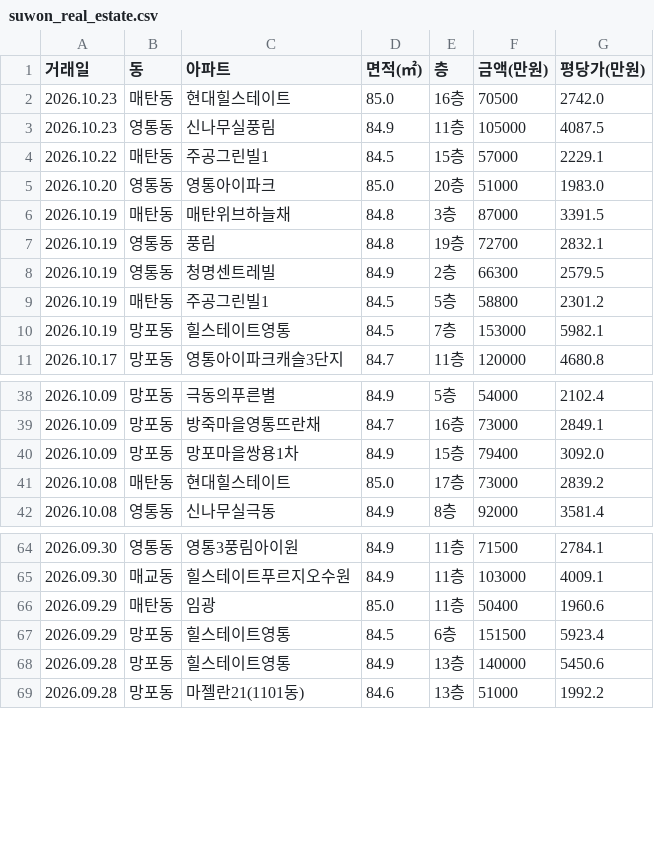
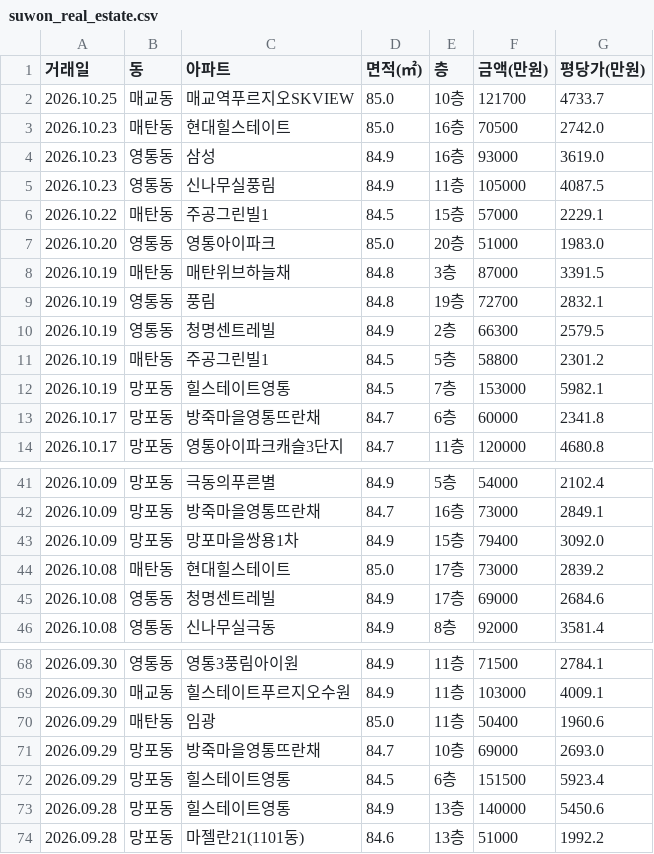
Before and after one commit to gamechris98-sketch/suwon-real-estate, a CSV file: suwon_real_estate.csv, drawn as a sheet; only a part is shown, gaps mark what is left out; the diff names each change by its address in the sheet, - before the commit and + after, or states it on an @@ line.

```diff
--- a/suwon_real_estate.csv
+++ b/suwon_real_estate.csv
+row 2: 2026.10.25 | 매교동 | 매교역푸르지오SKVIEW | 85.0 | 10층 | 121700 | 4733.7
+row 4: 2026.10.23 | 영통동 | 삼성 | 84.9 | 16층 | 93000 | 3619.0
+row 13: 2026.10.17 | 망포동 | 방죽마을영통뜨란채 | 84.7 | 6층 | 60000 | 2341.8
+row 45: 2026.10.08 | 영통동 | 청명센트레빌 | 84.9 | 17층 | 69000 | 2684.6
+row 71: 2026.09.29 | 망포동 | 방죽마을영통뜨란채 | 84.7 | 10층 | 69000 | 2693.0
```
Also changed, not shown: 2 other files.
